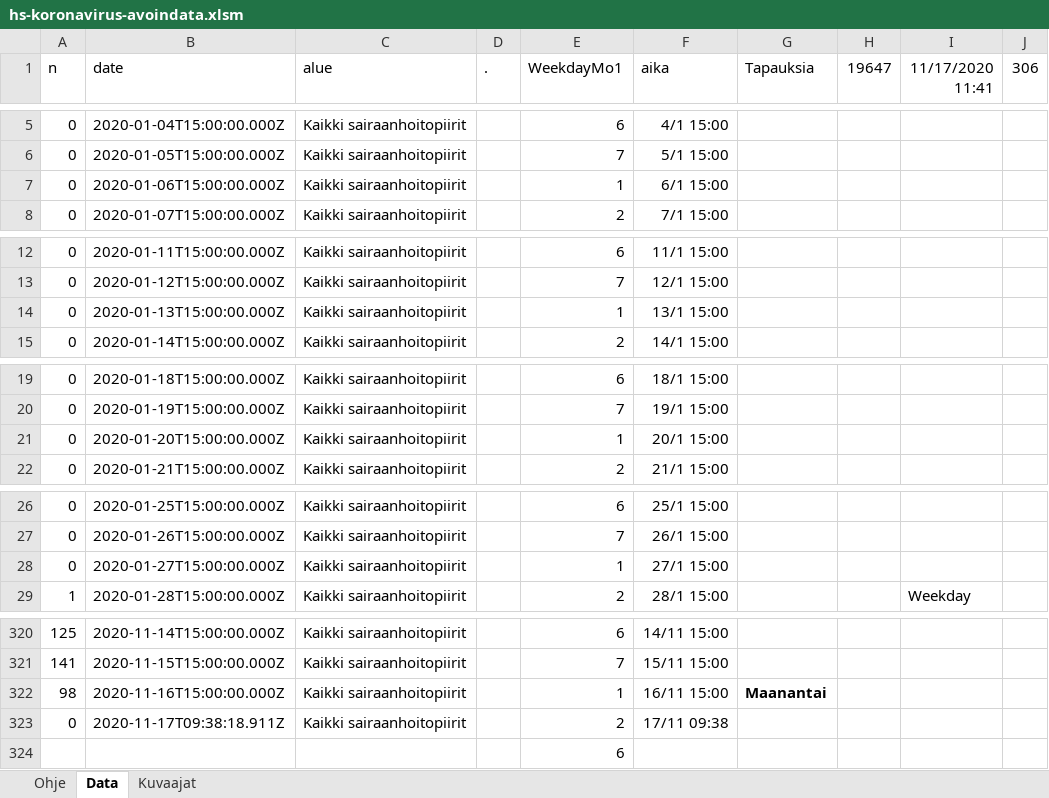
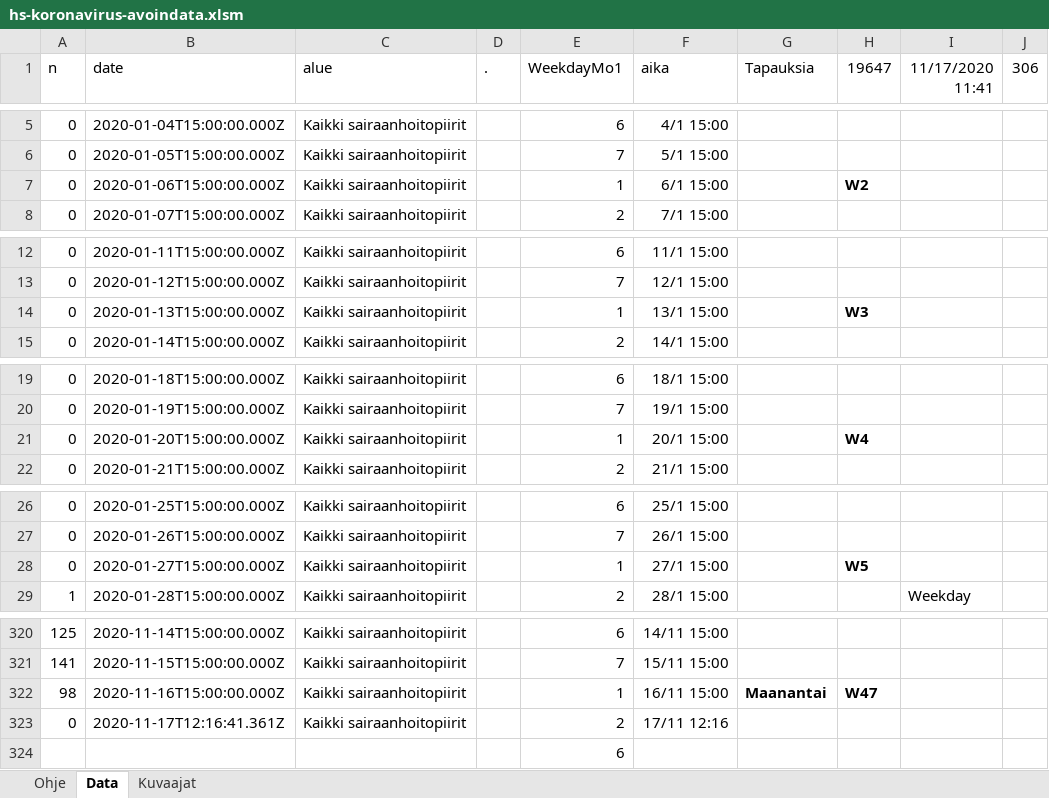
Before and after one commit to jussivirkkala/Excel, an Excel workbook: hs-koronavirus-avoindata/hs-koronavirus-avoindata.xlsm, sheet Data, drawn as a sheet; only a part is shown, gaps mark what is left out; values as stored, in another font and other column widths than the file's, no borders; charts and pictures not drawn; the diff covers the shown part only; the diff names each change by its address in the sheet, - before the commit and + after, or states it on an @@ line.

Commit message:
Update hs-koronavirus-avoindata.xlsm

```diff
--- a/hs-koronavirus-avoindata/hs-koronavirus-avoindata.xlsm (sheet Data)
+++ b/hs-koronavirus-avoindata/hs-koronavirus-avoindata.xlsm (sheet Data)
-H7 (19647): (empty)
+H7 (19647): W2
-H14 (19647): (empty)
+H14 (19647): W3
-H21 (19647): (empty)
+H21 (19647): W4
-H28 (19647): (empty)
+H28 (19647): W5
-H322 (19647): (empty)
+H322 (19647): W47
-B323 (date): 2020-11-17T09:38:18.911Z
+B323 (date): 2020-11-17T12:16:41.361Z
-F323 (aika): 17/11 09:38
+F323 (aika): 17/11 12:16
```
Also changed, not shown: 41 edited cells elsewhere in this sheet, sheet Kuvaajat, formulas that keep their value, charts or pictures.
